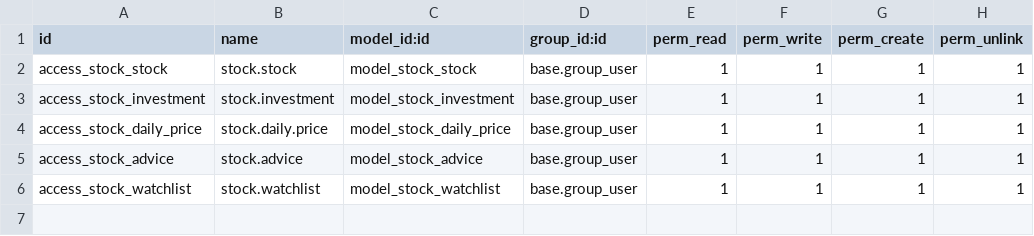
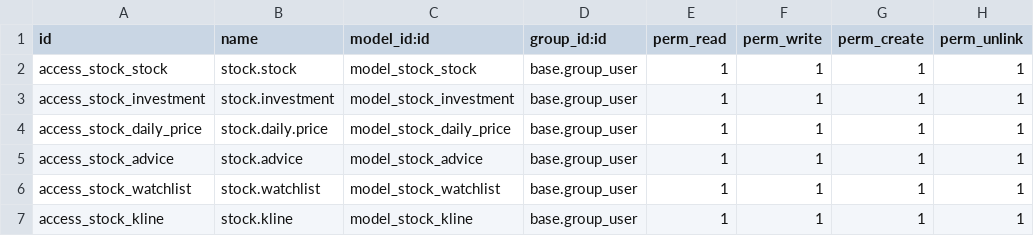
Before and after one commit to kulius/odoo17_ithelp, a CSV file: addons/personal_stock/security/ir.model.access.csv, drawn as a sheet; the diff names each change by its address in the sheet, - before the commit and + after, or states it on an @@ line.

```diff
--- a/addons/personal_stock/security/ir.model.access.csv
+++ b/addons/personal_stock/security/ir.model.access.csv
+row 7: access_stock_kline | stock.kline | model_stock_kline | base.group_user | 1 | 1 | 1 | 1
```
Also changed, not shown: 6 other files.
